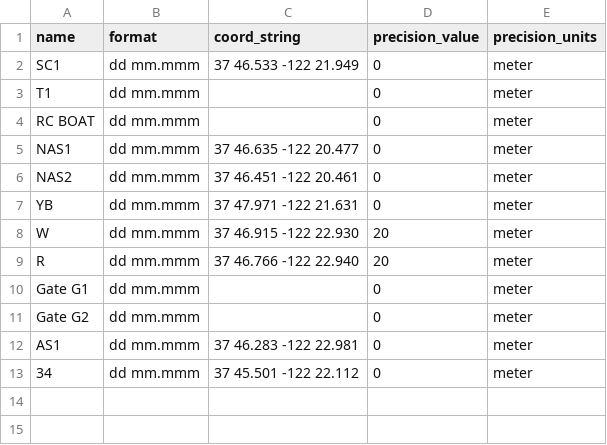
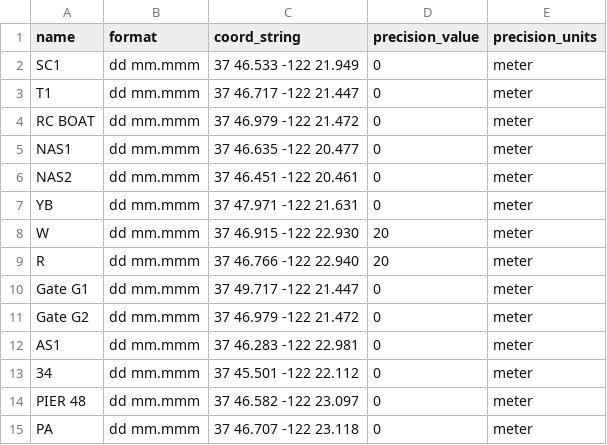
Before and after one commit to nick-fournier/sbyc_course_app, a CSV file: course_maps/map_data/course_marks.csv, drawn as a sheet.

```diff
--- a/course_maps/map_data/course_marks.csv
+++ b/course_maps/map_data/course_marks.csv
@@ -2,4 +2,4 @@ name,format,coord_string,precision_value,precision_units
 SC1,dd mm.mmm,37 46.533 -122 21.949,0,meter
-T1,dd mm.mmm,,0,meter
-RC BOAT,dd mm.mmm,,0,meter
+T1,dd mm.mmm,37 46.717 -122 21.447,0,meter
+RC BOAT,dd mm.mmm,37 46.979 -122 21.472,0,meter
 NAS1,dd mm.mmm,37 46.635 -122 20.477,0,meter
@@ -9,5 +9,7 @@ W,dd mm.mmm,37 46.915 -122 22.930,20,meter
 R,dd mm.mmm,37 46.766 -122 22.940,20,meter
-Gate G1,dd mm.mmm,,0,meter
-Gate G2,dd mm.mmm,,0,meter
+Gate G1,dd mm.mmm,37 49.717 -122 21.447,0,meter
+Gate G2,dd mm.mmm,37 46.979 -122 21.472,0,meter
 AS1,dd mm.mmm,37 46.283 -122 22.981,0,meter
 34,dd mm.mmm,37 45.501 -122 22.112,0,meter
+PIER 48,dd mm.mmm,37 46.582 -122 23.097,0,meter
+PA,dd mm.mmm,37 46.707 -122 23.118,0,meter
```
Also changed, not shown: 4 other files.
